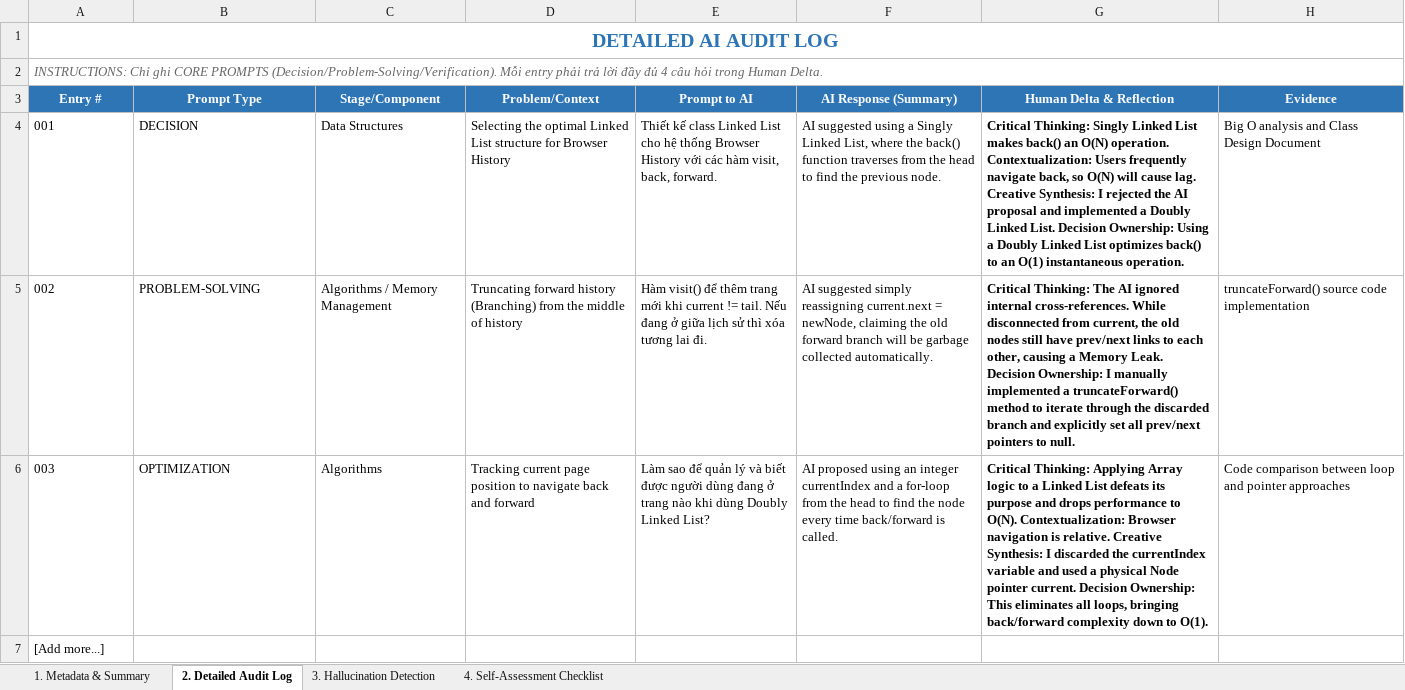
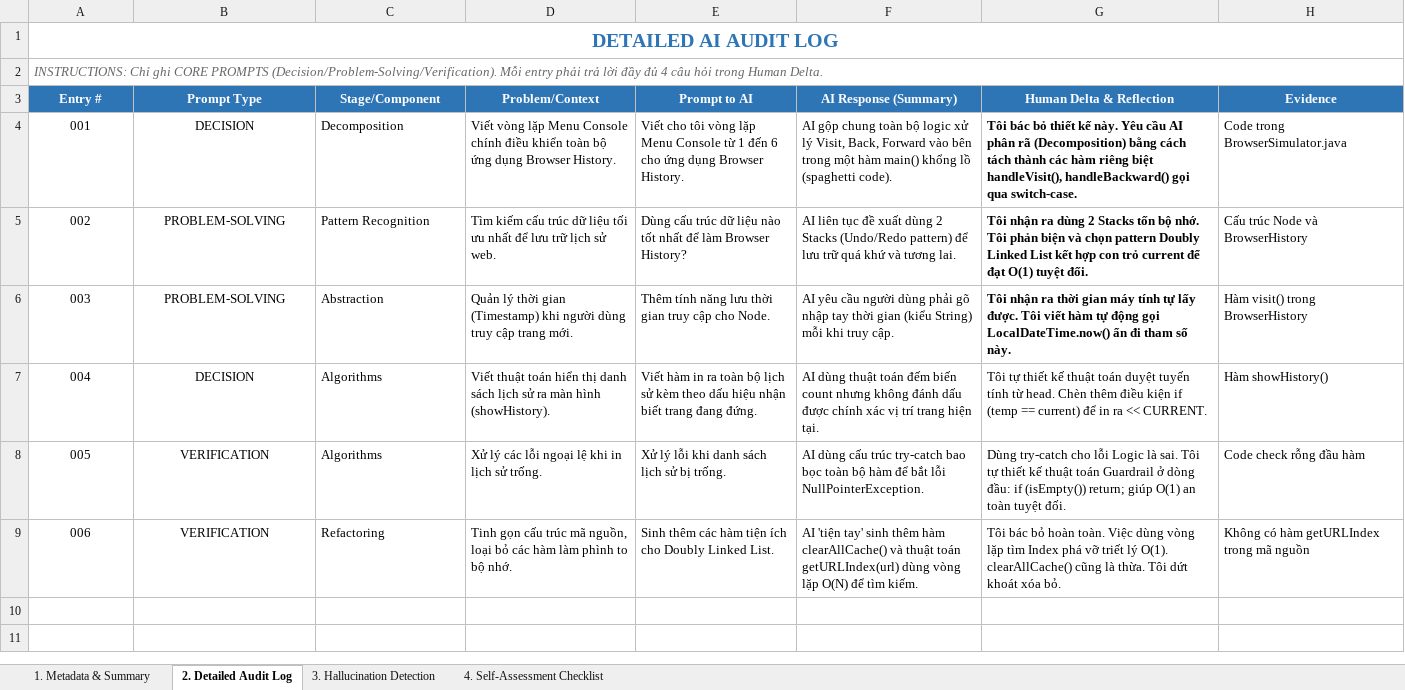
Before and after one commit to ngiein26/CSD201-group3, an Excel workbook: ai_logs/Phuc_AI_AuditLog.xlsx, sheet 2. Detailed Audit Log, drawn as a sheet; values as stored, in another font and other column widths than the file's, no borders; removed rows and columns are numbered as before the commit, all else as after; the diff names each change by its address in the sheet, - before the commit and + after, or states it on an @@ line.

Commit message:
Sync Phuc AI Audit Log from Phuc branch to main branch

```diff
--- a/ai_logs/Phuc_AI_AuditLog.xlsx (sheet 2. Detailed Audit Log)
+++ b/ai_logs/Phuc_AI_AuditLog.xlsx (sheet 2. Detailed Audit Log)
-A4:B6 alignment: left
+A4:B6 alignment: center
-C4 (Stage/Component): Data Structures
+C4 (Stage/Component): Decomposition
-D4 (Problem/Context): Selecting the optimal Linked List structure for Browser History
+D4 (Problem/Context): Viết vòng lặp Menu Console chính điều khiển toàn bộ ứng dụng Browser History.
-E4 (Prompt to AI): Thiết kế class Linked List cho hệ thống Browser History với các hàm visit, back, forward.
+E4 (Prompt to AI): Viết cho tôi vòng lặp Menu Console từ 1 đến 6 cho ứng dụng Browser History.
-F4 (AI Response (Summary)): AI suggested using a Singly Linked List, where the back() function traverses from the head to find the previous node.
+F4 (AI Response (Summary)): AI gộp chung toàn bộ logic xử lý Visit, Back, Forward vào bên trong một hàm main() khổng lồ (spaghetti code).
-G4 (Human Delta & Reflection): Critical Thinking: Singly Linked List makes back() an O(N) operation. Contextualization: Users frequently navigate back, so O(N) will cause lag. Creative Synthesis: I rejected the AI proposal and implemented a Doubly Linked List. Decision Ownership: Using a Doubly Linked List optimizes back() to an O(1) instantaneous operation.
+G4 (Human Delta & Reflection): Tôi bác bỏ thiết kế này. Yêu cầu AI phân rã (Decomposition) bằng cách tách thành các hàm riêng biệt handleVisit(), handleBackward() gọi qua switch-case.
-H4 (Evidence): Big O analysis and Class Design Document
+H4 (Evidence): Code trong BrowserSimulator.java
-C5 (Stage/Component): Algorithms / Memory Management
+C5 (Stage/Component): Pattern Recognition
-D5 (Problem/Context): Truncating forward history (Branching) from the middle of history
+D5 (Problem/Context): Tìm kiếm cấu trúc dữ liệu tối ưu nhất để lưu trữ lịch sử web.
-E5 (Prompt to AI): Hàm visit() để thêm trang mới khi current != tail. Nếu đang ở giữa lịch sử thì xóa tương lai đi.
+E5 (Prompt to AI): Dùng cấu trúc dữ liệu nào tốt nhất để làm Browser History?
-F5 (AI Response (Summary)): AI suggested simply reassigning current.next = newNode, claiming the old forward branch will be garbage collected automatically.
+F5 (AI Response (Summary)): AI liên tục đề xuất dùng 2 Stacks (Undo/Redo pattern) để lưu trữ quá khứ và tương lai.
-G5 (Human Delta & Reflection): Critical Thinking: The AI ignored internal cross-references. While disconnected from current, the old nodes still have prev/next links to each other, causing a Memory Leak. Decision Ownership: I manually implemented a truncateForward() method to iterate through the discarded branch and explicitly set all prev/next pointers to null.
+G5 (Human Delta & Reflection): Tôi nhận ra dùng 2 Stacks tốn bộ nhớ. Tôi phản biện và chọn pattern Doubly Linked List kết hợp con trỏ current để đạt O(1) tuyệt đối.
-H5 (Evidence): truncateForward() source code implementation
+H5 (Evidence): Cấu trúc Node và BrowserHistory
-B6 (Prompt Type): OPTIMIZATION
+B6 (Prompt Type): PROBLEM-SOLVING
-C6 (Stage/Component): Algorithms
+C6 (Stage/Component): Abstraction
-D6 (Problem/Context): Tracking current page position to navigate back and forward
+D6 (Problem/Context): Quản lý thời gian (Timestamp) khi người dùng truy cập trang mới.
-E6 (Prompt to AI): Làm sao để quản lý và biết được người dùng đang ở trang nào khi dùng Doubly Linked List?
+E6 (Prompt to AI): Thêm tính năng lưu thời gian truy cập cho Node.
-F6 (AI Response (Summary)): AI proposed using an integer currentIndex and a for-loop from the head to find the node every time back/forward is called.
+F6 (AI Response (Summary)): AI yêu cầu người dùng phải gõ nhập tay thời gian (kiểu String) mỗi khi truy cập.
-G6 (Human Delta & Reflection): Critical Thinking: Applying Array logic to a Linked List defeats its purpose and drops performance to O(N). Contextualization: Browser navigation is relative. Creative Synthesis: I discarded the currentIndex variable and used a physical Node pointer current. Decision Ownership: This eliminates all loops, bringing back/forward complexity down to O(1).
+G6 (Human Delta & Reflection): Tôi nhận ra thời gian máy tính tự lấy được. Tôi viết hàm tự động gọi LocalDateTime.now() ẩn đi tham số này.
-H6 (Evidence): Code comparison between loop and pointer approaches
+H6 (Evidence): Hàm visit() trong BrowserHistory
-row 7: [Add more...]
+row 7: 004 | DECISION | Algorithms | Viết thuật toán hiển thị danh sách lịch sử ra màn hình (showHistory). | Viết hàm in ra toàn bộ lịch sử kèm theo dấu hiệu nhận biết trang đang đứng. | AI dùng thuật toán đếm biến count nhưng không đánh dấu được chính xác vị trí trang hiện tại. | Tôi tự thiết kế thuật toán duyệt tuyến tính từ head. Chèn thêm điều kiện if (temp == current) để in ra << CURRENT. | Hàm showHistory()
+row 8: 005 | VERIFICATION | Algorithms | Xử lý các lỗi ngoại lệ khi in lịch sử trống. | Xử lý lỗi khi danh sách lịch sử bị trống. | AI dùng cấu trúc try-catch bao bọc toàn bộ hàm để bắt lỗi NullPointerException. | Dùng try-catch cho lỗi Logic là sai. Tôi tự thiết kế thuật toán Guardrail ở dòng đầu: if (isEmpty()) return; giúp O(1) an toàn tuyệt đối. | Code check rỗng đầu hàm
+row 9: 006 | VERIFICATION | Refactoring | Tinh gọn cấu trúc mã nguồn, loại bỏ các hàm làm phình to bộ nhớ. | Sinh thêm các hàm tiện ích cho Doubly Linked List. | AI 'tiện tay' sinh thêm hàm clearAllCache() và thuật toán getURLIndex(url) dùng vòng lặp O(N) để tìm kiếm. | Tôi bác bỏ hoàn toàn. Việc dùng vòng lặp tìm Index phá vỡ triết lý O(1). clearAllCache() cũng là thừa. Tôi dứt khoát xóa bỏ. | Không có hàm getURLIndex trong mã nguồn
```
Also changed, not shown: sheet 4. Self-Assessment Checklist, sheet 3. Hallucination Detection, sheet 1. Metadata & Summary.
